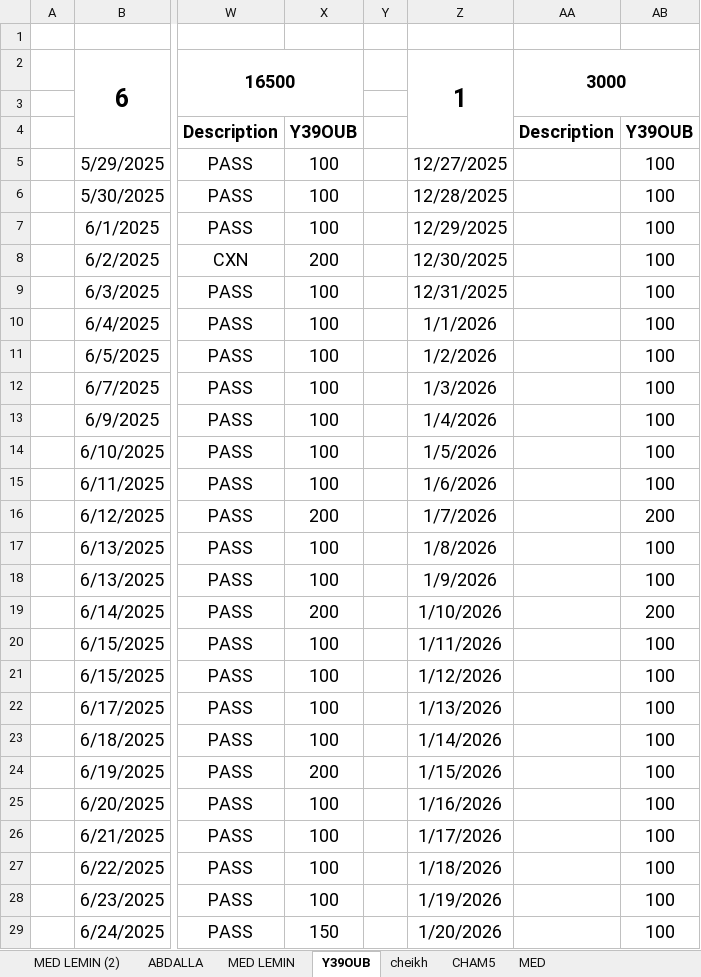
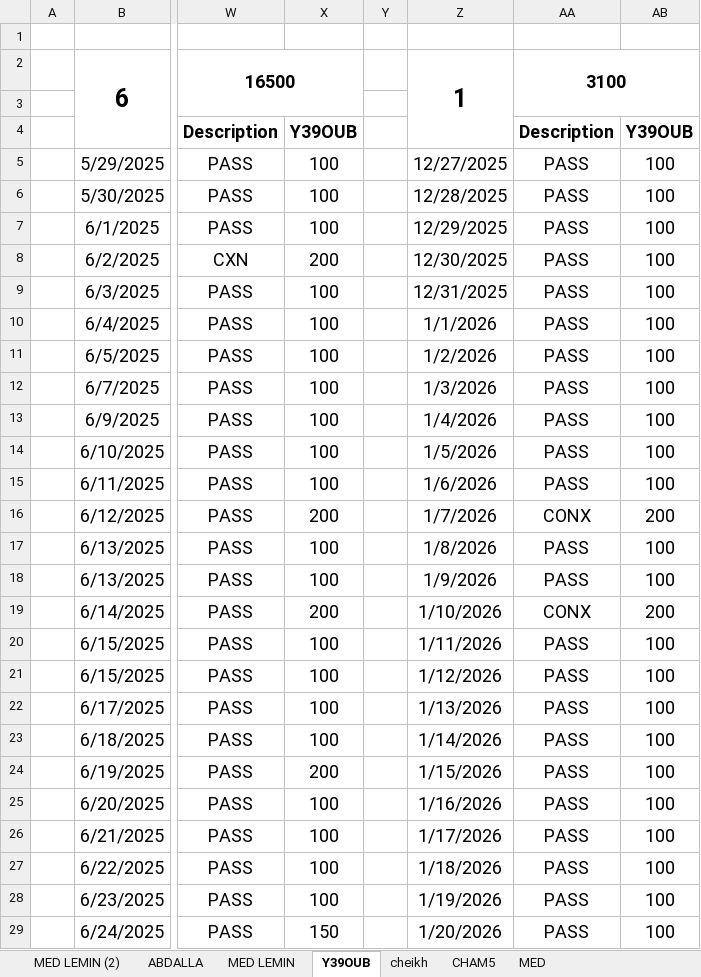
Before and after one commit to dry39oub3-commits/Seconds-Card, an Excel workbook: BEDEL(2).xlsx, sheet Y39OUB, drawn as a sheet; only a part is shown, gaps mark what is left out; values as stored, in another font and other column widths than the file's, no borders; the diff covers the shown part only; the diff names each change by its address in the sheet, - before the commit and + after, or states it on an @@ line.

```diff
--- a/BEDEL(2).xlsx (sheet Y39OUB)
+++ b/BEDEL(2).xlsx (sheet Y39OUB)
-AA2: 3000
+AA2: 3100
-AA5:AA15: (empty)
+AA5:AA15: PASS
-AA16: (empty)
+AA16: CONX
-AA17:AA18: (empty)
+AA17:AA18: PASS
-AA19: (empty)
+AA19: CONX
-AA20:AA29: (empty)
+AA20:AA29: PASS
```
Also changed, not shown: 6 edited cells elsewhere in this sheet, sheet MED, BOUTIQUE(2).xlsx, depence_bedel.xlsx, 4 other files.
